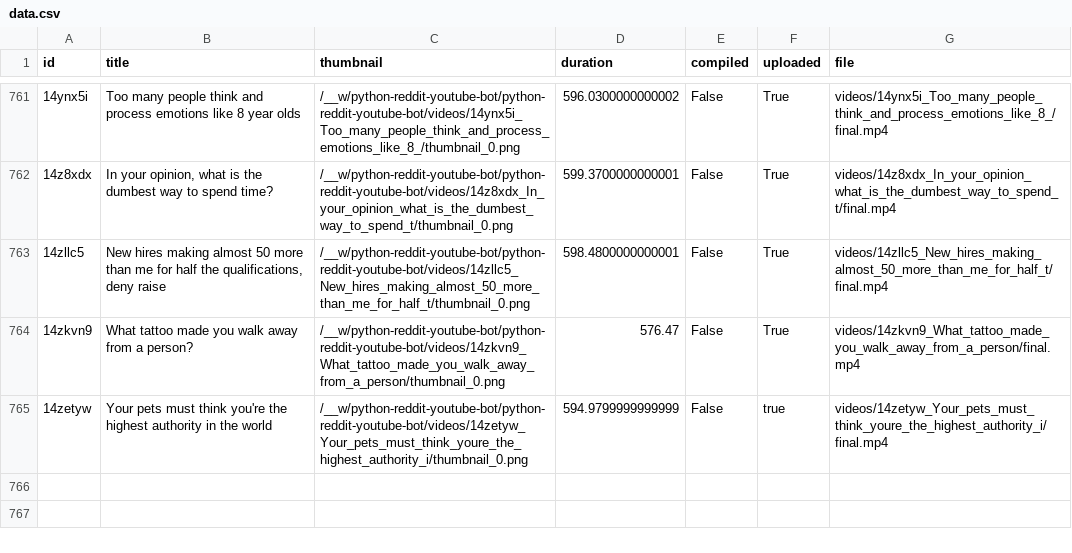
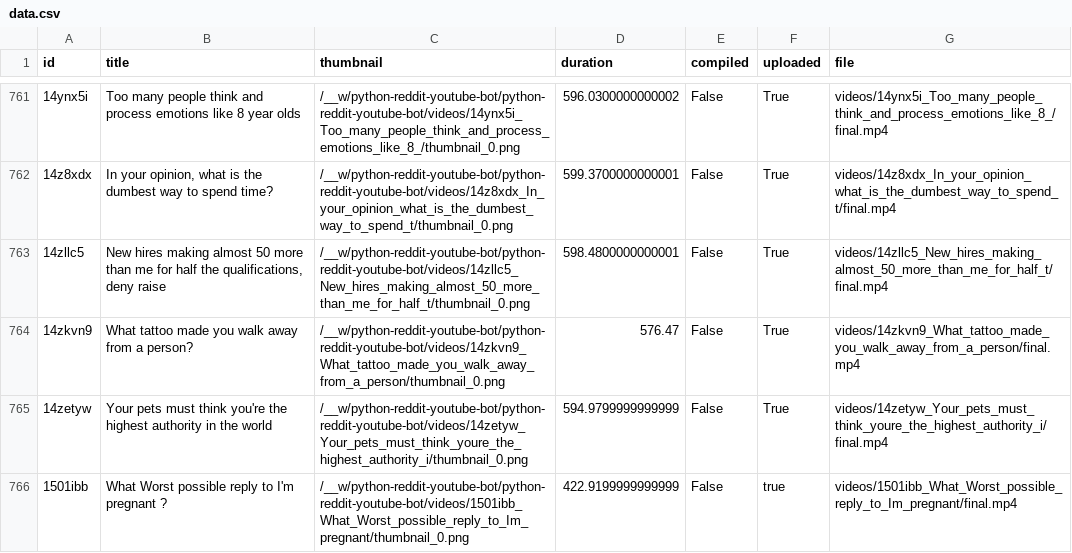
Before and after one commit to alexlaverty/python-reddit-youtube-bot, a CSV file: data.csv, drawn as a sheet; only a part is shown, gaps mark what is left out; the diff names each change by its address in the sheet, - before the commit and + after, or states it on an @@ line.

```diff
--- a/data.csv
+++ b/data.csv
-F765 (uploaded): true
+F765 (uploaded): True
+row 766: 1501ibb | What Worst possible reply to I'm pregnant ? | /__w/python-reddit-youtube-bot/python-reddit-youtube-bot/videos/1501ibb_What_Worst_possible_reply_to_Im_pregnant/thumbnail_0.png | 422.9199999999999 | False | true | videos/1501ibb_What_Worst_possible_reply_to_Im_pregnant/final.mp4
```
